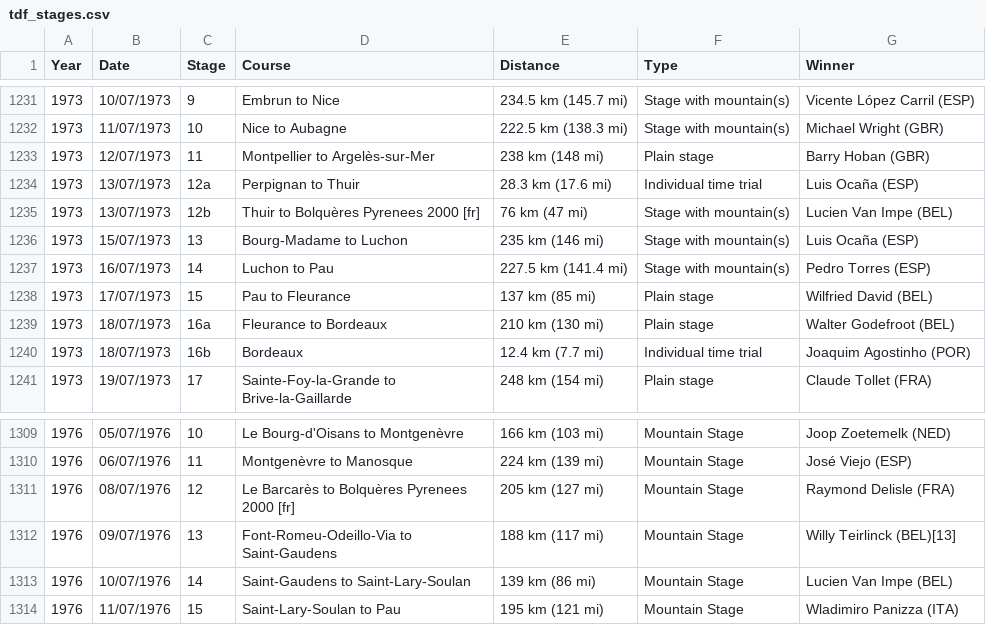
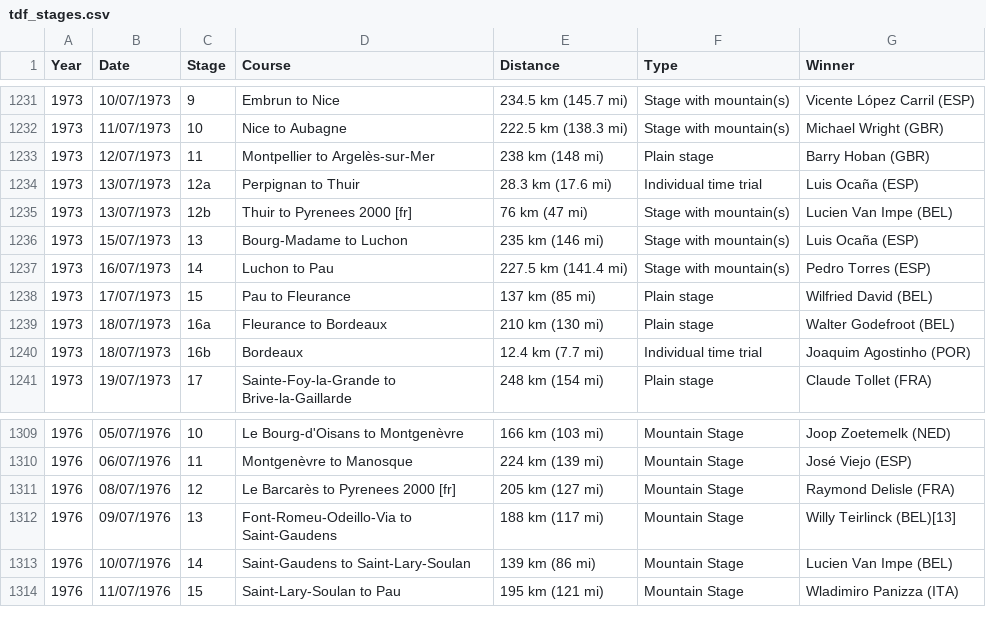
Before and after one commit to StianV-2054980/InfoVis_TourDeFrance, a CSV file: data/tdf_stages.csv, drawn as a sheet; only a part is shown, gaps mark what is left out.

```diff
--- a/data/tdf_stages.csv
+++ b/data/tdf_stages.csv
@@ -1234,3 +1234,3 @@
 1973,13/07/1973,12a,Perpignan to Thuir,28.3 km (17.6 mi),Individual time trial,Luis Ocaña (ESP)
-1973,13/07/1973,12b,Thuir to Bolquères Pyrenees 2000 [fr],76 km (47 mi),Stage with mountain(s),Lucien Van Impe (BEL)
+1973,13/07/1973,12b,Thuir to Pyrenees 2000 [fr],76 km (47 mi),Stage with mountain(s),Lucien Van Impe (BEL)
 1973,15/07/1973,13,Bourg-Madame to Luchon,235 km (146 mi),Stage with mountain(s),Luis Ocaña (ESP)
@@ -1310,3 +1310,3 @@
 1976,06/07/1976,11,Montgenèvre to Manosque,224 km (139 mi),Mountain Stage,José Viejo (ESP)
-1976,08/07/1976,12,Le Barcarès to Bolquères Pyrenees 2000 [fr],205 km (127 mi),Mountain Stage,Raymond Delisle (FRA)
+1976,08/07/1976,12,Le Barcarès to Pyrenees 2000 [fr],205 km (127 mi),Mountain Stage,Raymond Delisle (FRA)
 1976,09/07/1976,13,Font-Romeu-Odeillo-Via to Saint-Gaudens,188 km (117 mi),Mountain Stage,Willy Teirlinck (BEL)[13]
```
Also changed, not shown: 1 other file.
